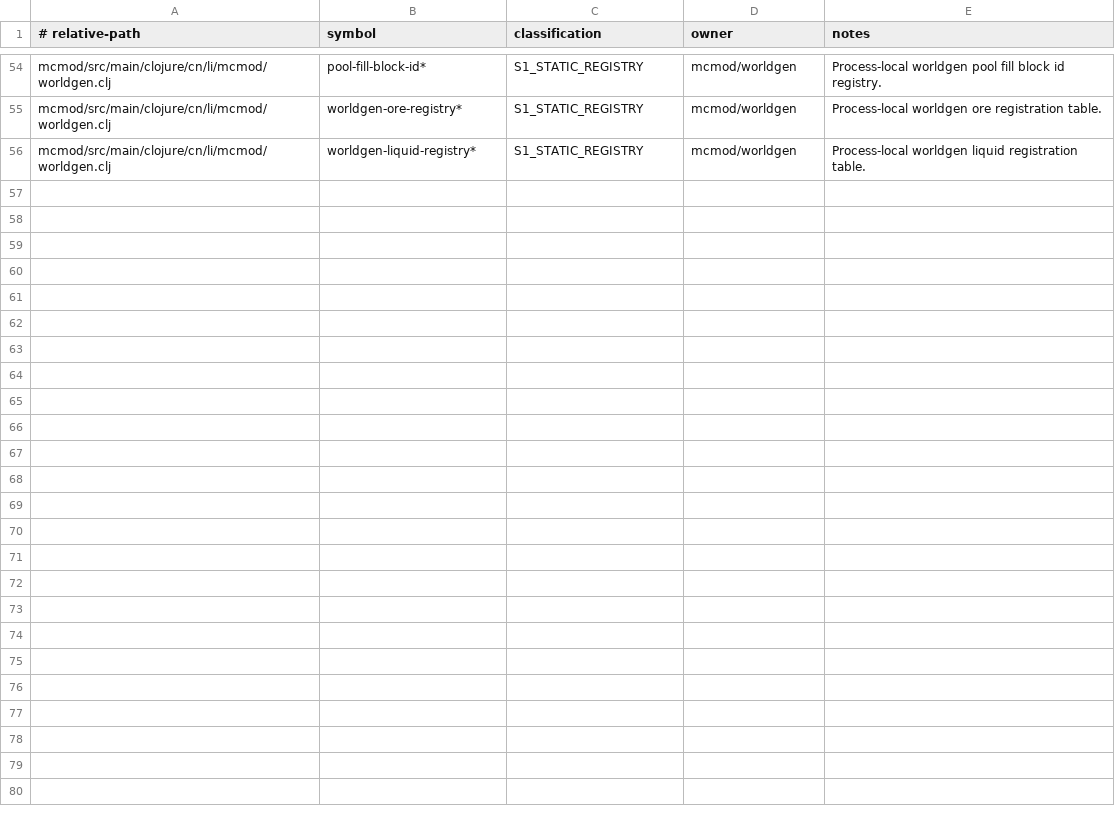
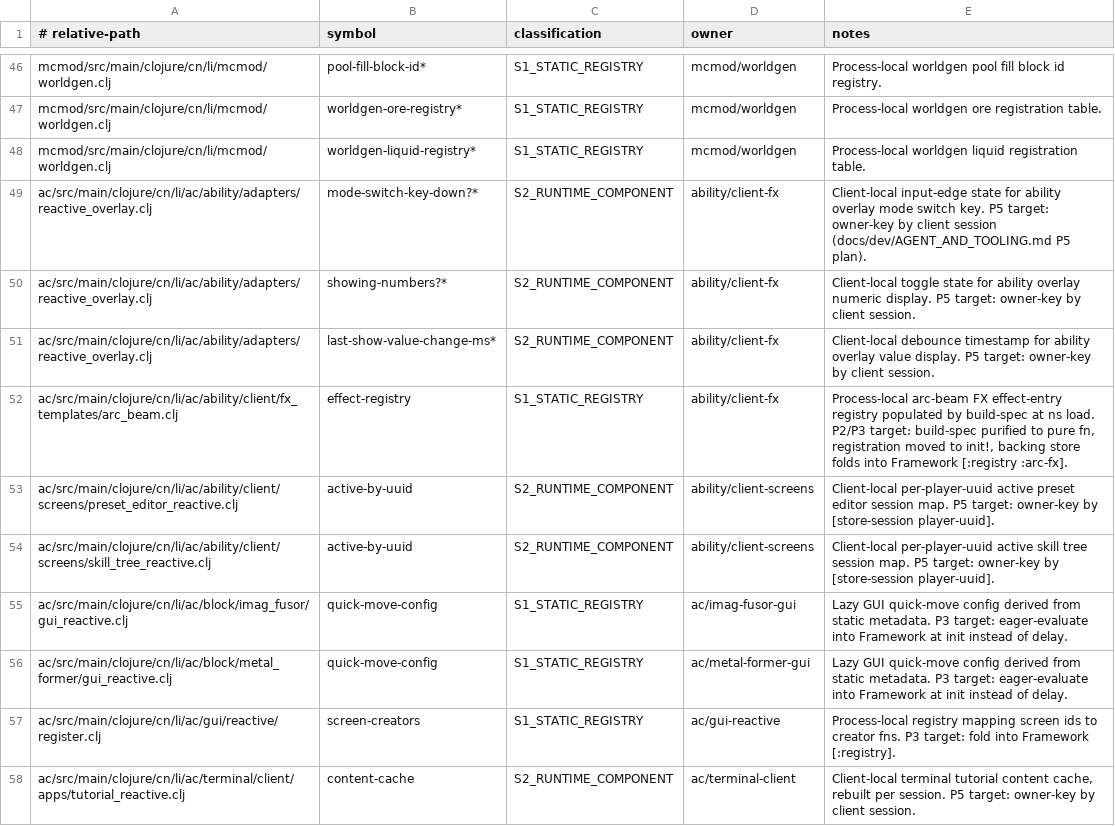
Before and after one commit to zeldacl/clojure-academy-v2, a TSV file: minecraftmod/docs/dev/top-level-mutable-state-whitelist.tsv, drawn as a sheet; only a part is shown, gaps mark what is left out; the diff covers the shown part only.

```diff
--- a/minecraftmod/docs/dev/top-level-mutable-state-whitelist.tsv
+++ b/minecraftmod/docs/dev/top-level-mutable-state-whitelist.tsv
@@ -56 +48,11 @@ mcmod/src/main/clojure/cn/li/mcmod/worldgen.clj	worldgen-ore-registry*	S1_STATIC
 mcmod/src/main/clojure/cn/li/mcmod/worldgen.clj	worldgen-liquid-registry*	S1_STATIC_REGISTRY	mcmod/worldgen	Process-local worldgen liquid registration table.
+ac/src/main/clojure/cn/li/ac/ability/adapters/reactive_overlay.clj	mode-switch-key-down?*	S2_RUNTIME_COMPONENT	ability/client-fx	Client-local input-edge state for ability overlay mode switch key. P5 target: owner-key by client session (docs/dev/AGENT_AND_TOOLING.md P5 plan).
+ac/src/main/clojure/cn/li/ac/ability/adapters/reactive_overlay.clj	showing-numbers?*	S2_RUNTIME_COMPONENT	ability/client-fx	Client-local toggle state for ability overlay numeric display. P5 target: owner-key by client session.
+ac/src/main/clojure/cn/li/ac/ability/adapters/reactive_overlay.clj	last-show-value-change-ms*	S2_RUNTIME_COMPONENT	ability/client-fx	Client-local debounce timestamp for ability overlay value display. P5 target: owner-key by client session.
+ac/src/main/clojure/cn/li/ac/ability/client/fx_templates/arc_beam.clj	effect-registry	S1_STATIC_REGISTRY	ability/client-fx	Process-local arc-beam FX effect-entry registry populated by build-spec at ns load. P2/P3 target: build-spec purified to pure fn, registration moved to init!, backing store folds into Framework [:registry :arc-fx].
+ac/src/main/clojure/cn/li/ac/ability/client/screens/preset_editor_reactive.clj	active-by-uuid	S2_RUNTIME_COMPONENT	ability/client-screens	Client-local per-player-uuid active preset editor session map. P5 target: owner-key by [store-session player-uuid].
+ac/src/main/clojure/cn/li/ac/ability/client/screens/skill_tree_reactive.clj	active-by-uuid	S2_RUNTIME_COMPONENT	ability/client-screens	Client-local per-player-uuid active skill tree session map. P5 target: owner-key by [store-session player-uuid].
+ac/src/main/clojure/cn/li/ac/block/imag_fusor/gui_reactive.clj	quick-move-config	S1_STATIC_REGISTRY	ac/imag-fusor-gui	Lazy GUI quick-move config derived from static metadata. P3 target: eager-evaluate into Framework at init instead of delay.
+ac/src/main/clojure/cn/li/ac/block/metal_former/gui_reactive.clj	quick-move-config	S1_STATIC_REGISTRY	ac/metal-former-gui	Lazy GUI quick-move config derived from static metadata. P3 target: eager-evaluate into Framework at init instead of delay.
+ac/src/main/clojure/cn/li/ac/gui/reactive/register.clj	screen-creators	S1_STATIC_REGISTRY	ac/gui-reactive	Process-local registry mapping screen ids to creator fns. P3 target: fold into Framework [:registry].
+ac/src/main/clojure/cn/li/ac/terminal/client/apps/tutorial_reactive.clj	content-cache	S2_RUNTIME_COMPONENT	ac/terminal-client	Client-local terminal tutorial content cache, rebuilt per session. P5 target: owner-key by client session.
```
Also changed, not shown: 9 added rows, 8 removed rows and 13 edited cells elsewhere in this file, 6 other files.
